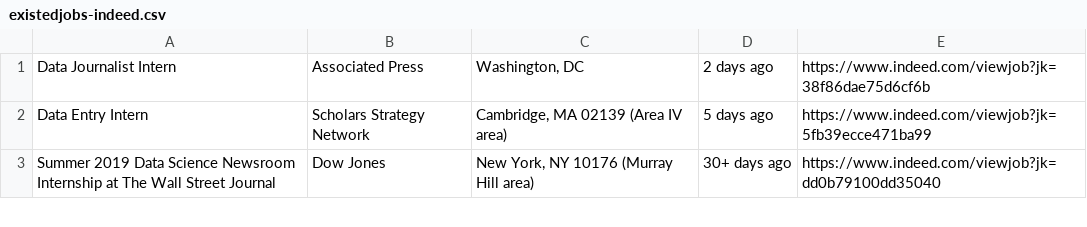
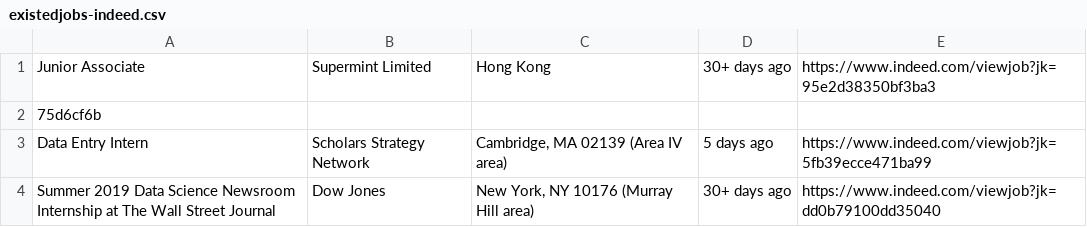
Before and after one commit to FLYSTEPHEN/DJ-job-radar, a CSV file: existedjobs-indeed.csv, drawn as a sheet; only a part is shown.

```diff
--- a/existedjobs-indeed.csv
+++ b/existedjobs-indeed.csv
@@ -1,2 +1,3 @@
-Data Journalist Intern,Associated Press,"Washington, DC",2 days ago,https://www.indeed.com/viewjob?jk=38f86dae75d6cf6b
+Junior Associate,Supermint Limited,Hong Kong,30+ days ago,https://www.indeed.com/viewjob?jk=95e2d38350bf3ba3
+75d6cf6b
 Data Entry Intern,Scholars Strategy Network,"Cambridge, MA 02139 (Area IV area)",5 days ago,https://www.indeed.com/viewjob?jk=5fb39ecce471ba99
```
Also changed, not shown: 1 other file.
